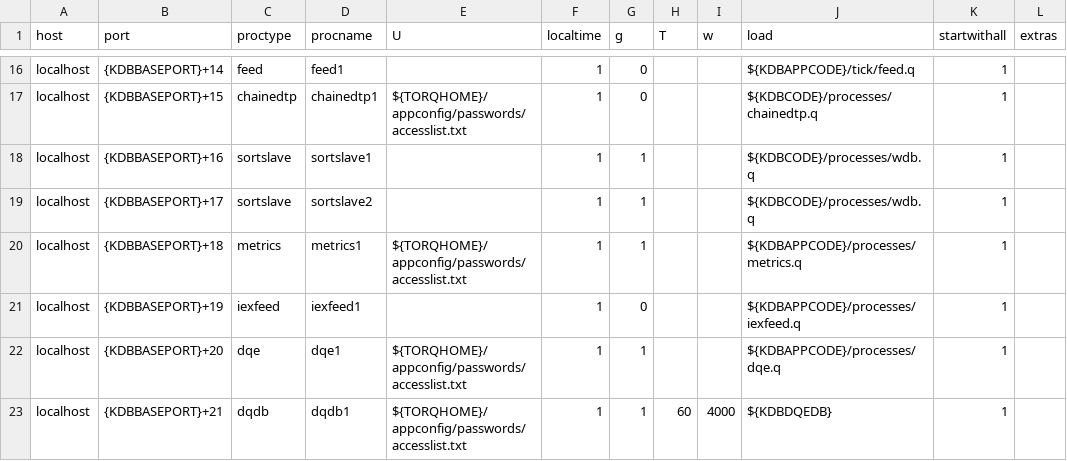
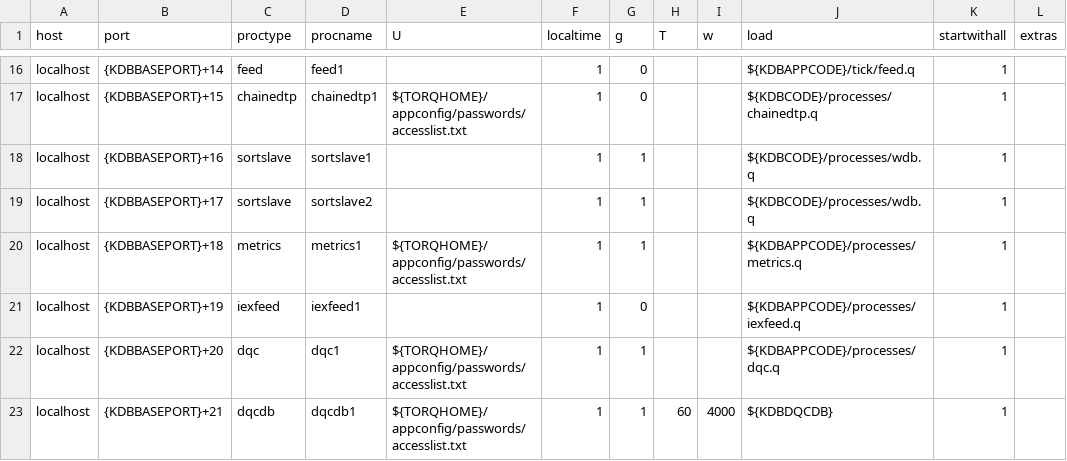
Before and after one commit to DataIntellectTech/TorQ-Finance-Starter-Pack, a CSV file: appconfig/process.csv, drawn as a sheet; only a part is shown, gaps mark what is left out; the diff names each change by its address in the sheet, - before the commit and + after, or states it on an @@ line.

Commit message:
Change current dqe process to dqc

```diff
--- a/appconfig/process.csv
+++ b/appconfig/process.csv
-C22 (proctype): dqe
+C22 (proctype): dqc
-D22 (procname): dqe1
+D22 (procname): dqc1
-J22 (load): ${KDBAPPCODE}/processes/dqe.q
+J22 (load): ${KDBAPPCODE}/processes/dqc.q
-C23 (proctype): dqdb
+C23 (proctype): dqcdb
-D23 (procname): dqdb1
+D23 (procname): dqcdb1
-J23 (load): ${KDBDQEDB}
+J23 (load): ${KDBDQCDB}
```
Also changed, not shown: 21 other files.
